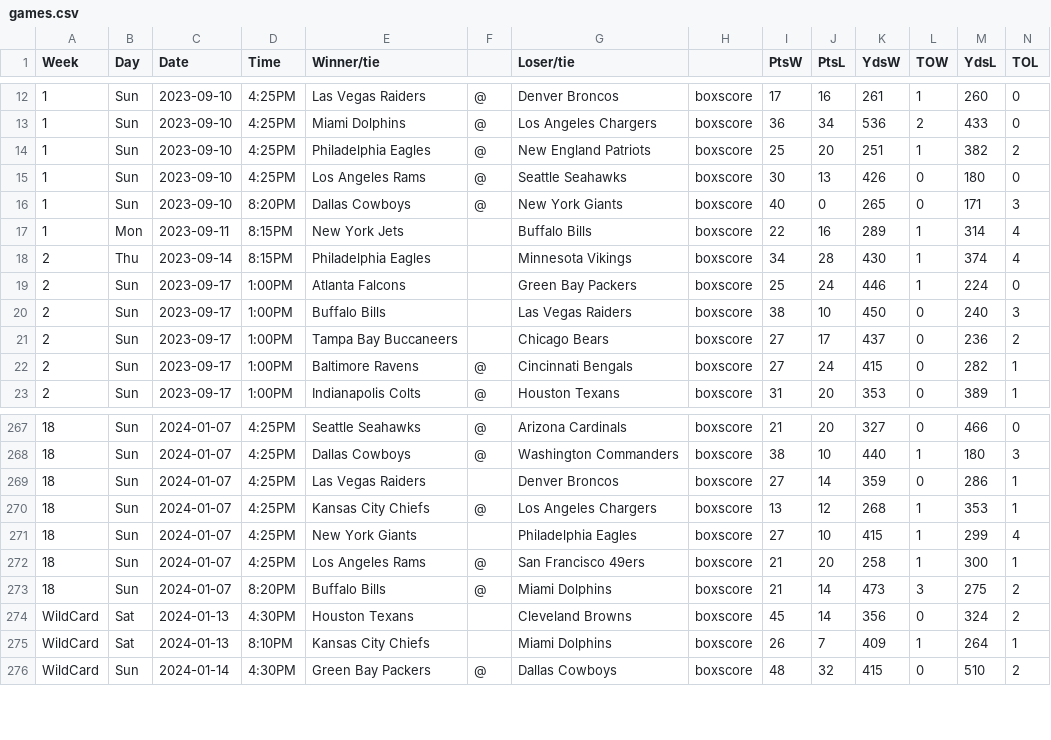
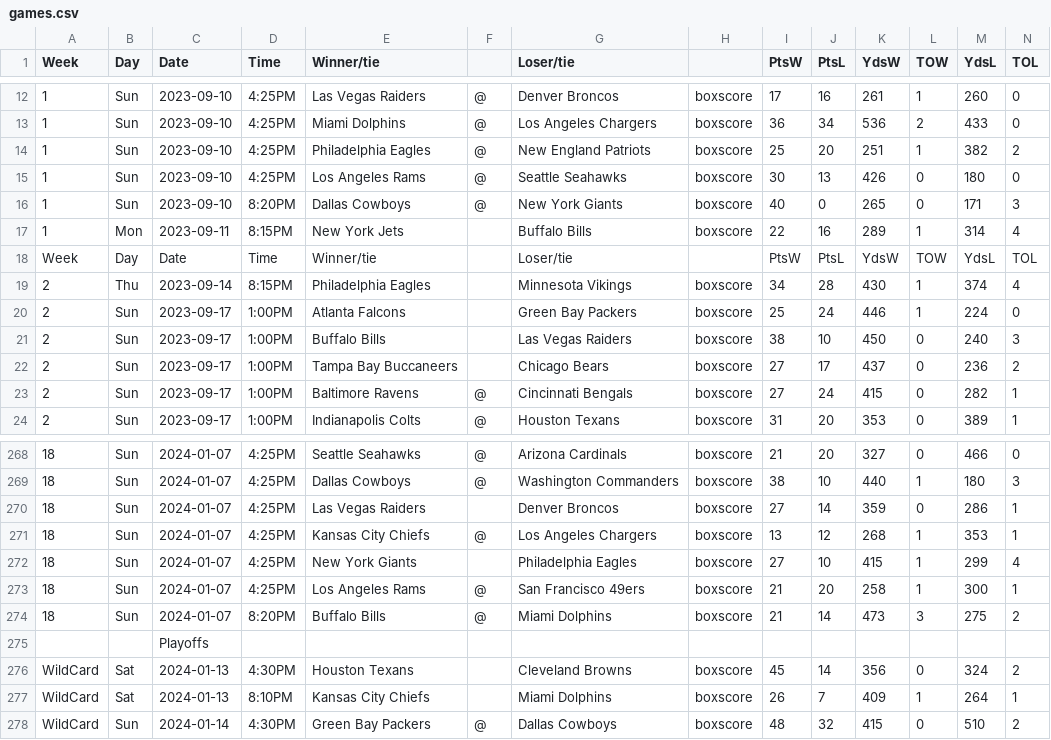
Before and after one commit to mtosatti33/PFR_Import_Data, a CSV file: data/raw/2023/games.csv, drawn as a sheet; only a part is shown, gaps mark what is left out.

```diff
--- a/data/raw/2023/games.csv
+++ b/data/raw/2023/games.csv
@@ -17,2 +17,3 @@ Week,Day,Date,Time,Winner/tie,,Loser/tie,,PtsW,PtsL,YdsW,TOW,YdsL,TOL
 1,Mon,2023-09-11,8:15PM,New York Jets,,Buffalo Bills,boxscore,22,16,289,1,314,4
+Week,Day,Date,Time,Winner/tie,,Loser/tie,,PtsW,PtsL,YdsW,TOW,YdsL,TOL
 2,Thu,2023-09-14,8:15PM,Philadelphia Eagles,,Minnesota Vikings,boxscore,34,28,430,1,374,4
@@ -273,2 +274,3 @@ Week,Day,Date,Time,Winner/tie,,Loser/tie,,PtsW,PtsL,YdsW,TOW,YdsL,TOL
 18,Sun,2024-01-07,8:20PM,Buffalo Bills,@,Miami Dolphins,boxscore,21,14,473,3,275,2
+,,Playoffs,,,,,,,,,,,
 WildCard,Sat,2024-01-13,4:30PM,Houston Texans,,Cleveland Browns,boxscore,45,14,356,0,324,2
```
Also changed, not shown: data/raw/2023/Stats/Player/kicking.csv, data/raw/2023/Stats/Player/passing.csv, 43 other files.
